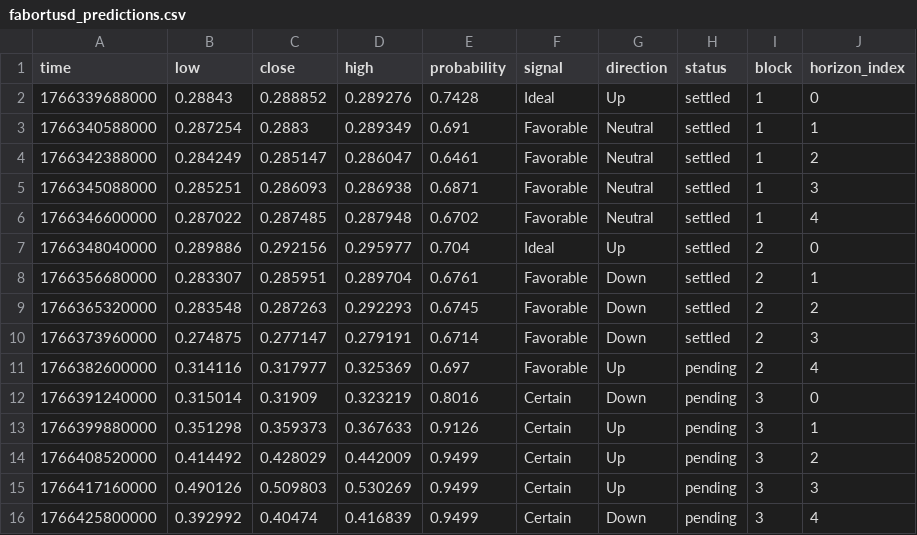
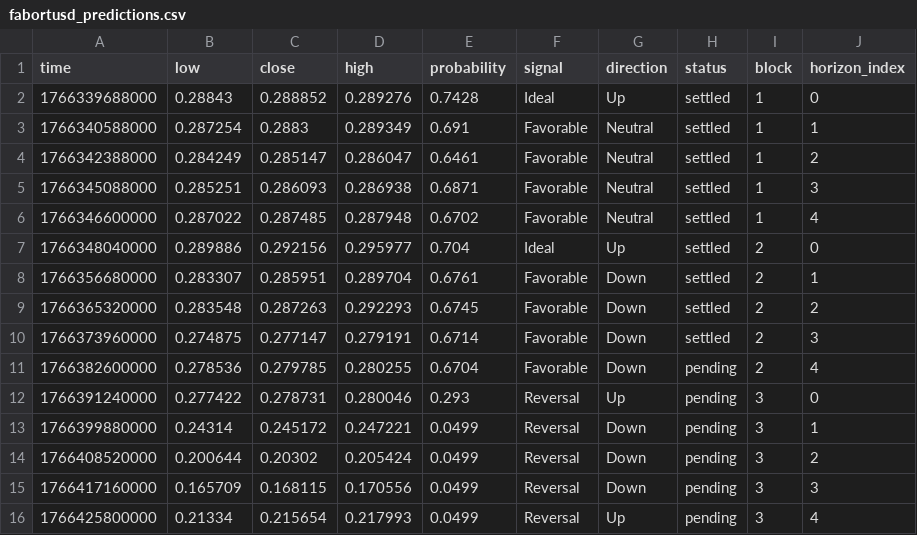
Before and after one commit to Cipherion-Market-Research/abacus-trading-view, a CSV file: data/dex/fabortusd_predictions.csv, drawn as a sheet.

```diff
--- a/data/dex/fabortusd_predictions.csv
+++ b/data/dex/fabortusd_predictions.csv
@@ -10,7 +10,7 @@ time,low,close,high,probability,signal,direction,status,block,horizon_index
 1766373960000,0.274875,0.277147,0.279191,0.6714,Favorable,Down,settled,2,3
-1766382600000,0.314116,0.317977,0.325369,0.697,Favorable,Up,pending,2,4
-1766391240000,0.315014,0.31909,0.323219,0.8016,Certain,Down,pending,3,0
-1766399880000,0.351298,0.359373,0.367633,0.9126,Certain,Up,pending,3,1
-1766408520000,0.414492,0.428029,0.442009,0.9499,Certain,Up,pending,3,2
-1766417160000,0.490126,0.509803,0.530269,0.9499,Certain,Up,pending,3,3
-1766425800000,0.392992,0.40474,0.416839,0.9499,Certain,Down,pending,3,4
+1766382600000,0.278536,0.279785,0.280255,0.6704,Favorable,Down,pending,2,4
+1766391240000,0.277422,0.278731,0.280046,0.293,Reversal,Up,pending,3,0
+1766399880000,0.24314,0.245172,0.247221,0.0499,Reversal,Down,pending,3,1
+1766408520000,0.200644,0.20302,0.205424,0.0499,Reversal,Down,pending,3,2
+1766417160000,0.165709,0.168115,0.170556,0.0499,Reversal,Down,pending,3,3
+1766425800000,0.21334,0.215654,0.217993,0.0499,Reversal,Up,pending,3,4
```
Also changed, not shown: 1 other file.
